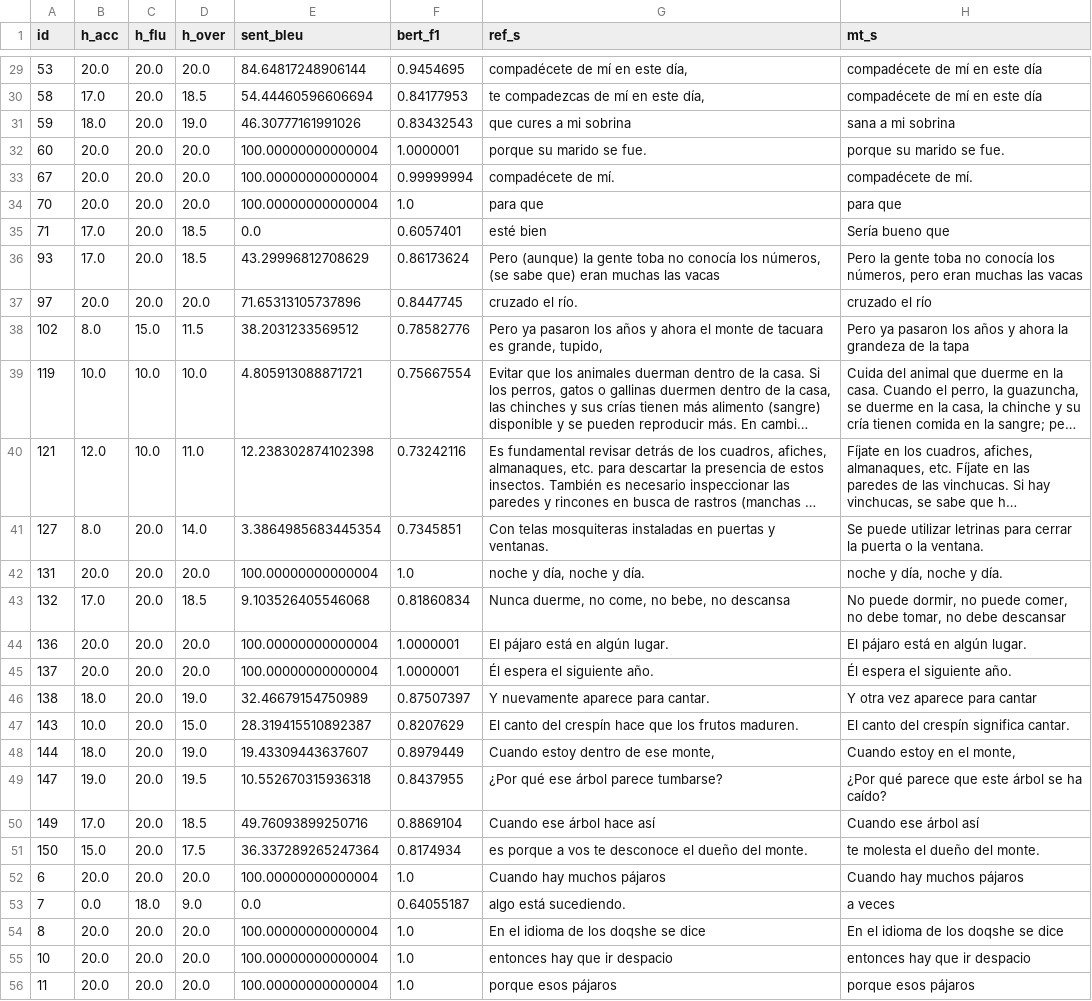
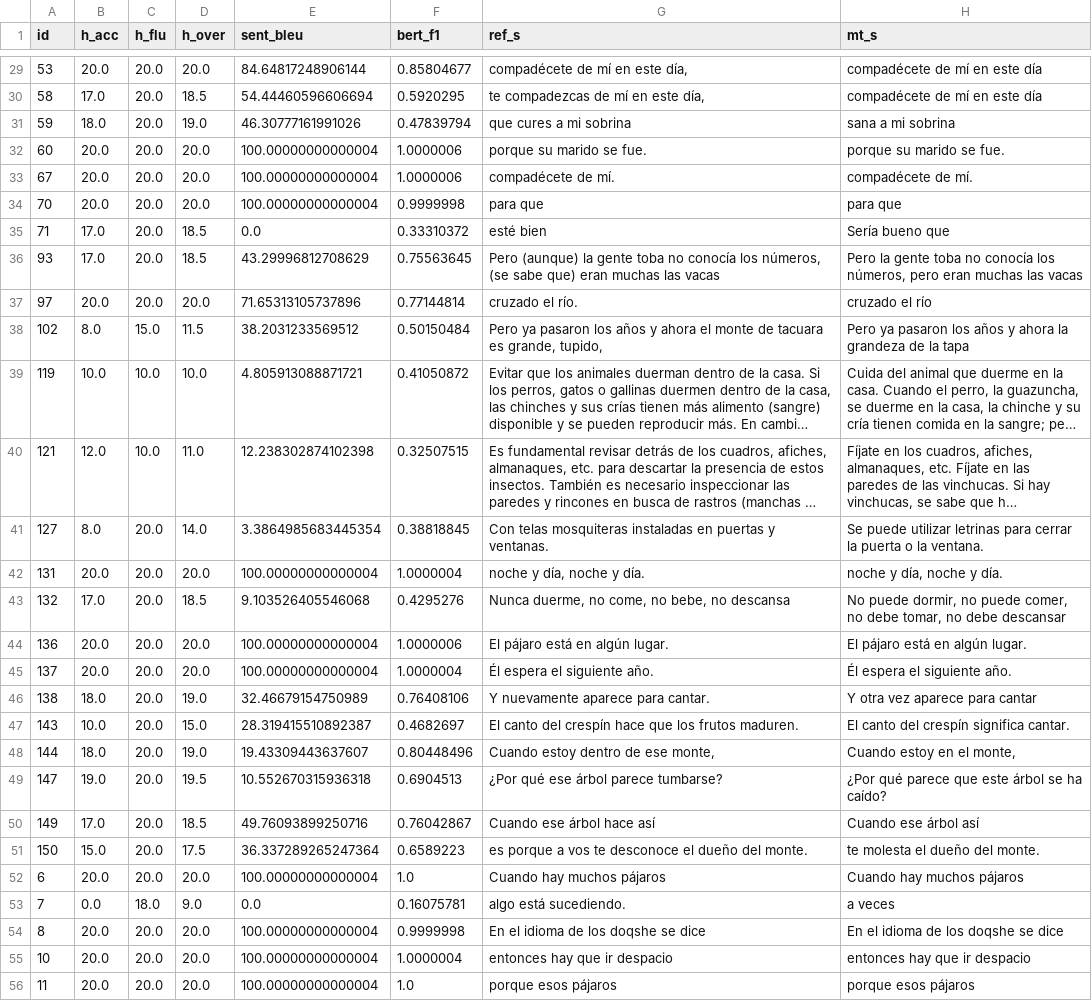
Before and after one commit to JuanCruzMendoza/NLP-qom-traduccion, a CSV file: resultados/por_segmento_C.csv, drawn as a sheet; only a part is shown, gaps mark what is left out; long unchanged cells end in …; the diff covers the shown part only; the diff names each change by its address in the sheet, - before the commit and + after, or states it on an @@ line.

Commit message:
actualizo a mBERT

```diff
--- a/resultados/por_segmento_C.csv
+++ b/resultados/por_segmento_C.csv
-F29 (bert_f1): 0.9454695
+F29 (bert_f1): 0.85804677
-F30 (bert_f1): 0.84177953
+F30 (bert_f1): 0.5920295
-F31 (bert_f1): 0.83432543
+F31 (bert_f1): 0.47839794
-F32 (bert_f1): 1.0000001
+F32 (bert_f1): 1.0000006
-F33 (bert_f1): 0.99999994
+F33 (bert_f1): 1.0000006
-F34 (bert_f1): 1.0
+F34 (bert_f1): 0.9999998
-F35 (bert_f1): 0.6057401
+F35 (bert_f1): 0.33310372
-F36 (bert_f1): 0.86173624
+F36 (bert_f1): 0.75563645
-F37 (bert_f1): 0.8447745
+F37 (bert_f1): 0.77144814
-F38 (bert_f1): 0.78582776
+F38 (bert_f1): 0.50150484
-F39 (bert_f1): 0.75667554
+F39 (bert_f1): 0.41050872
-F40 (bert_f1): 0.73242116
+F40 (bert_f1): 0.32507515
-F41 (bert_f1): 0.7345851
+F41 (bert_f1): 0.38818845
-F42 (bert_f1): 1.0
+F42 (bert_f1): 1.0000004
-F43 (bert_f1): 0.81860834
+F43 (bert_f1): 0.4295276
-F44 (bert_f1): 1.0000001
+F44 (bert_f1): 1.0000006
-F45 (bert_f1): 1.0000001
+F45 (bert_f1): 1.0000004
-F46 (bert_f1): 0.87507397
+F46 (bert_f1): 0.76408106
-F47 (bert_f1): 0.8207629
+F47 (bert_f1): 0.4682697
-F48 (bert_f1): 0.8979449
+F48 (bert_f1): 0.80448496
-F49 (bert_f1): 0.8437955
+F49 (bert_f1): 0.6904513
-F50 (bert_f1): 0.8869104
+F50 (bert_f1): 0.76042867
-F51 (bert_f1): 0.8174934
+F51 (bert_f1): 0.6589223
-F53 (bert_f1): 0.64055187
+F53 (bert_f1): 0.16075781
-F54 (bert_f1): 1.0
+F54 (bert_f1): 0.9999998
-F55 (bert_f1): 1.0
+F55 (bert_f1): 1.0000004
```
Also changed, not shown: 87 edited cells elsewhere in this file, 8 other files.
